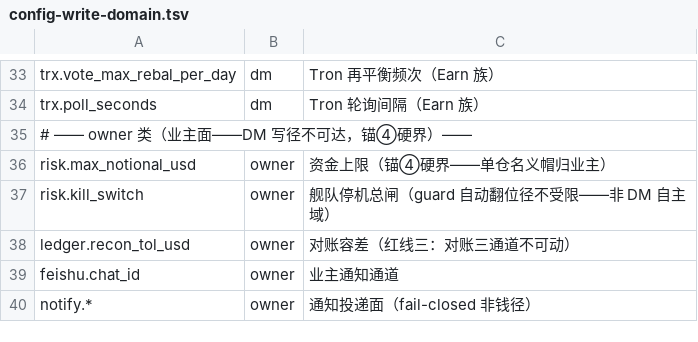
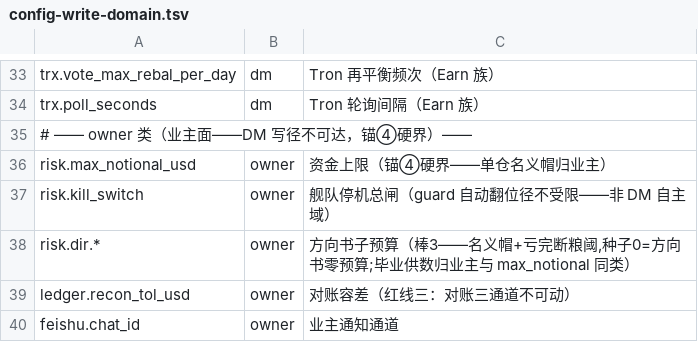
Before and after one commit to myfxlogs/o, a TSV file: scripts/config-write-domain.tsv, drawn as a sheet; only a part is shown, gaps mark what is left out; the shorter side is filled out with more unchanged rows.

Commit message:
[钱径:方向书子预算] 棒3 世模regime帧+calib探补挂+dir书断粮/名义帽
棒3 两件同落——世界模型扩域+方向书钱径闸:

①世模环境账(regime_beat.go):md_klines 1D确认棒宇宙横切→20d年化
vol中位+14d mom中位+多空广度→regime标签(up/flat/down × hi/mid/lo
vol),量表/regime 6h指纹拍;thin/stale如实报。expectDecls注册=
零产探白得;self_narrative加「世面」字段+monologue读件——环境态
进每会话冷启动帧。

②calib探补挂:棒1建的calibDriftEscCheck从未入escLoop=信念对账
面死态(实案坑——探针造成未接线),本棒接线,世界模型第一桩
才真正通电。

③方向书子预算闸(dir_gate.go):strategy.direction∈{long,short}
_perp=方向书成员,开仓加两判——亏完断粮(书内已实现净亏破
risk.dir.loss_budget_usd=全拒新开)先于书名义帽(open+在途
dir名义+意图≤risk.dir.max_notional_usd)。fin_0178种0=方向书
零预算全拒——毕业=业主供数(owner域,与max_notional同类),
棒5小额真户前置。close径不拦退仓权保留。

坑处置:①calibDriftEscCheck棒1漏挂escLoop=建件未接线死面,
本棒补挂(部署后首拍才对账);②risk.dir.*域册glob与键名
下/点混写被TestDirBookGate⑥断言抓出,键名统一点空间
(risk.dir.max_notional_usd/risk.dir.loss_budget_usd)修。

免疫件:internal/risk/check.go(开路径尾段嵌dirBookDeny调用点)
internal/risk/dir_gate.go(新闸件——方向书断粮+名义帽两判)
internal/risk/check_test.go(闸面断言扩)

```diff
--- a/scripts/config-write-domain.tsv
+++ b/scripts/config-write-domain.tsv
@@ -37,2 +37,3 @@ risk.max_notional_usd	owner	资金上限（锚④硬界——单仓名义帽归
 risk.kill_switch	owner	舰队停机总闸（guard 自动翻位径不受限——非 DM 自主域）
+risk.dir.*	owner	方向书子预算（棒3——名义帽+亏完断粮阈,种子0=方向书零预算;毕业供数归业主与 max_notional 同类）
 ledger.recon_tol_usd	owner	对账容差（红线三：对账三通道不可动）
```
Also changed, not shown: 12 other files.
